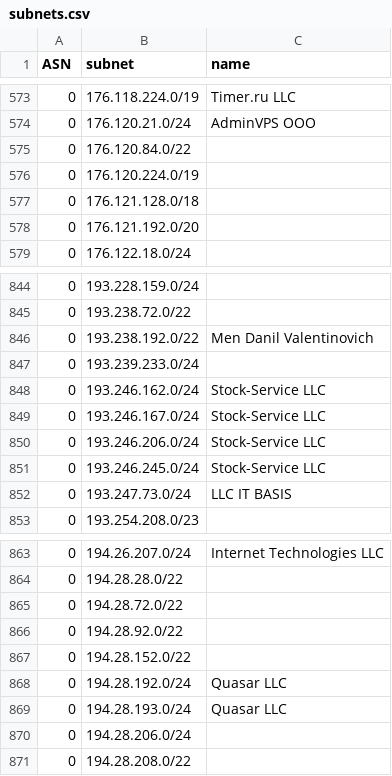
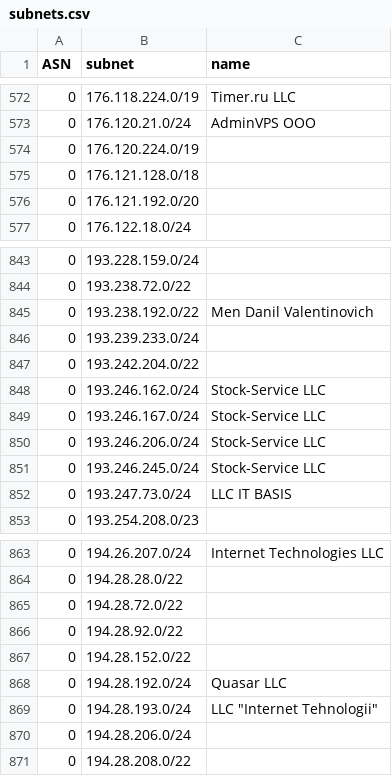
Before and after one commit to esergion/subnets-fetcher, a CSV file: countries/ru/subnets.csv, drawn as a sheet; only a part is shown, gaps mark what is left out; the diff covers the shown part only.

```diff
--- a/countries/ru/subnets.csv
+++ b/countries/ru/subnets.csv
@@ -574,3 +573,2 @@ ASN,subnet,name
 0,176.120.21.0/24,AdminVPS OOO
-0,176.120.84.0/22,
 0,176.120.224.0/19,
@@ -847,2 +846,3 @@ ASN,subnet,name
 0,193.239.233.0/24,
+0,193.242.204.0/22,
 0,193.246.162.0/24,Stock-Service LLC
@@ -868,3 +868,3 @@ ASN,subnet,name
 0,194.28.192.0/24,Quasar LLC
-0,194.28.193.0/24,Quasar LLC
+0,194.28.193.0/24,"LLC ""Internet Tehnologii"""
 0,194.28.206.0/24,
```
Also changed, not shown: 9 added rows, 3 removed rows and 1 edited cell elsewhere in this file, 2 other files.
